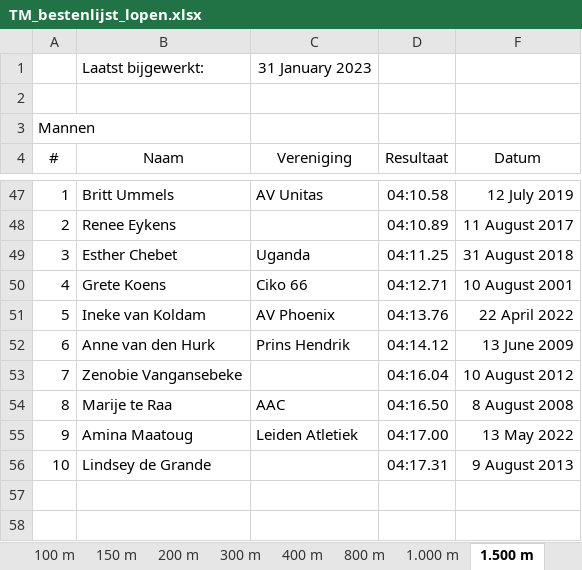
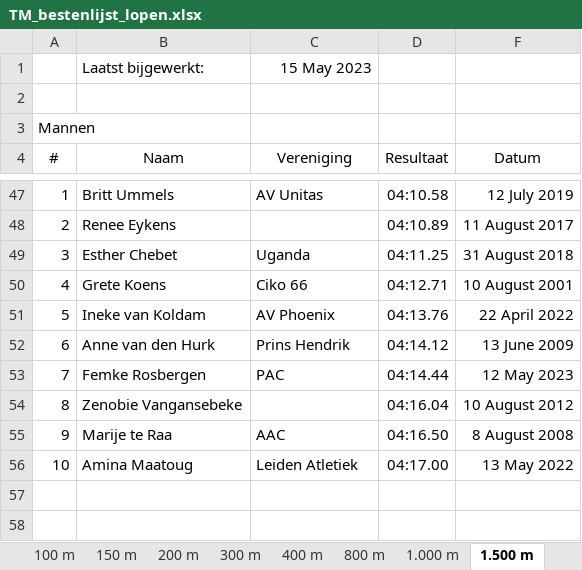
Before and after one commit to u-track/site-trackmeetings-nl, an Excel workbook: static/bestenlijsten/TM_bestenlijst_lopen.xlsx, sheet 1.500 m, drawn as a sheet; only a part is shown, gaps mark what is left out; values as stored, in another font and other column widths than the file's, no borders; removed rows and columns are numbered as before the commit, all else as after; the diff names each change by its address in the sheet, - before the commit and + after, or states it on an @@ line.

```diff
--- a/static/bestenlijsten/TM_bestenlijst_lopen.xlsx (sheet 1.500 m)
+++ b/static/bestenlijsten/TM_bestenlijst_lopen.xlsx (sheet 1.500 m)
-C1: 31 January 2023
+C1: 15 May 2023
+row 53: 7 | Femke Rosbergen | PAC | 04:14.44 | 12 May 2023
-A54: 7
+A54: 8
-A55: 8
+A55: 9
-A56: 9
+A56: 10
-row 56: 10 | Lindsey de Grande |  | 04:17.31 | 9 August 2013
```
Also changed, not shown: sheet 200 m, sheet 100 m, sheet 100-110 mH, sheet 5.000 m, sheet 10.000 m, sheet 3.000 St, 9 more sheets, other sheet tabs, static/bestenlijsten/TM_bestenlijst_technisch.xlsx, 1 other file.
